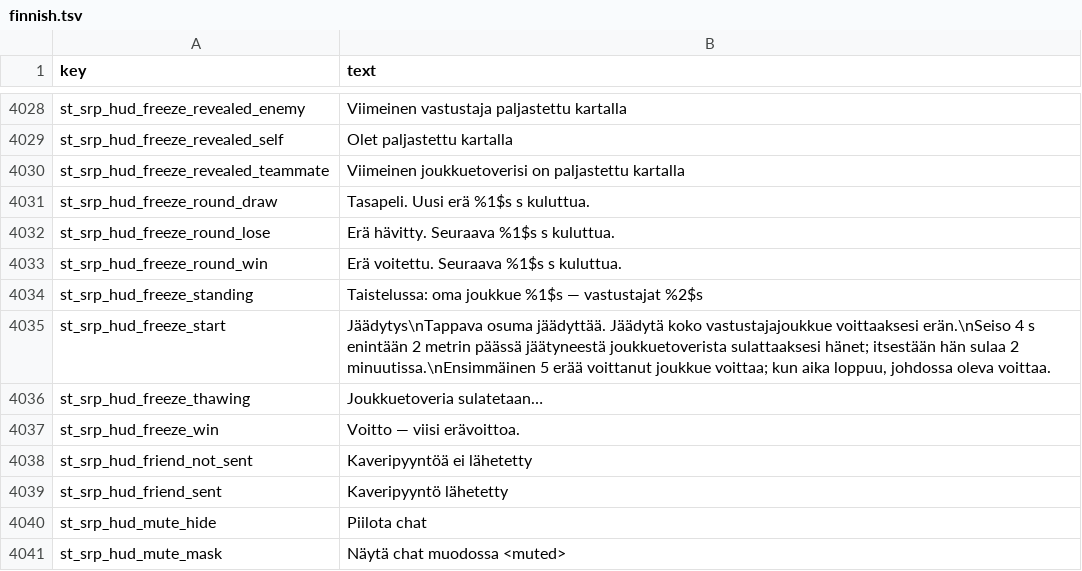
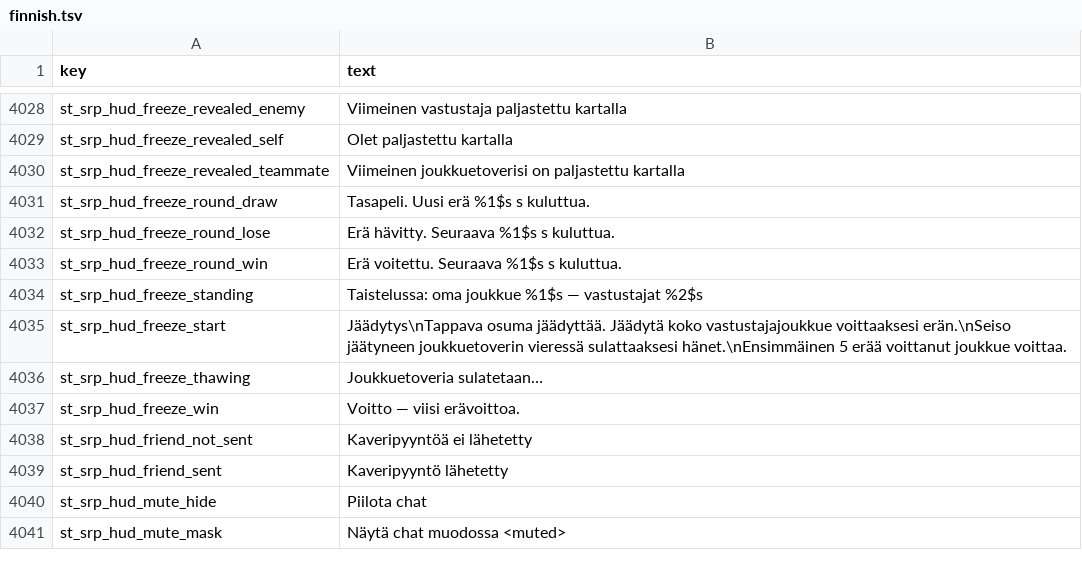
Before and after one commit to srp-survarium/skhid-srp, a TSV file: srp-026g/client-patches/localization/finnish.tsv, drawn as a sheet; only a part is shown, gaps mark what is left out.

```diff
--- a/srp-026g/client-patches/localization/finnish.tsv
+++ b/srp-026g/client-patches/localization/finnish.tsv
@@ -4034,3 +4034,3 @@ st_srp_hud_freeze_round_win	Erä voitettu. Seuraava %1$s s kuluttua.
 st_srp_hud_freeze_standing	Taistelussa: oma joukkue %1$s — vastustajat %2$s
-st_srp_hud_freeze_start	Jäädytys\nTappava osuma jäädyttää. Jäädytä koko vastustajajoukkue voittaaksesi erän.\nSeiso 4 s enintään 2 metrin päässä jäätyneestä joukkuetoverista sulattaaksesi hänet; itsestään hän sulaa 2 minuutissa.\nEnsimmäinen 5 erää voittanut joukkue voittaa; kun aika loppuu, johdossa oleva voittaa.
+st_srp_hud_freeze_start	Jäädytys\nTappava osuma jäädyttää. Jäädytä koko vastustajajoukkue voittaaksesi erän.\nSeiso jäätyneen joukkuetoverin vieressä sulattaaksesi hänet.\nEnsimmäinen 5 erää voittanut joukkue voittaa.
 st_srp_hud_freeze_thawing	Joukkuetoveria sulatetaan…
```
Also changed, not shown: srp-026g/client-patches/localization/belarusian.tsv, srp-026g/client-patches/localization/english.tsv, 10 other files.
